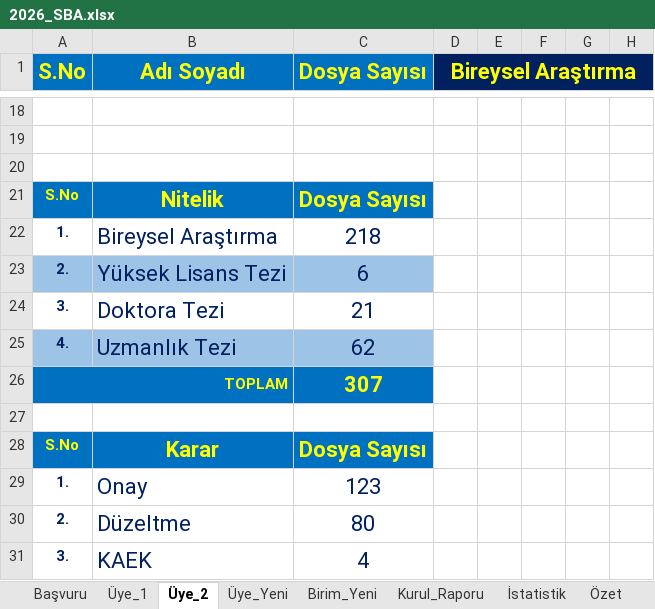
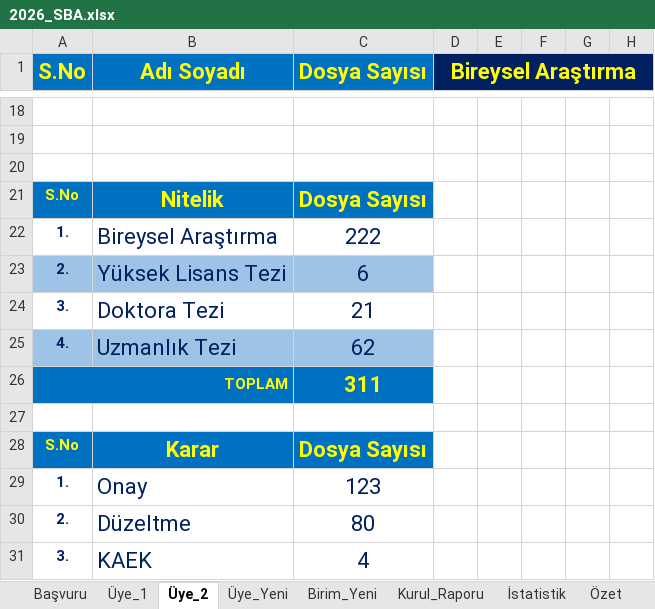
Before and after one commit to MahsuniTurkatar/sba-analiz, an Excel workbook: 2026_SBA.xlsx, sheet Üye_2, drawn as a sheet; only a part is shown, gaps mark what is left out; values as stored, in another font and other column widths than the file's, no borders; conditional formats not drawn; the diff names each change by its address in the sheet, - before the commit and + after, or states it on an @@ line.

```diff
--- a/2026_SBA.xlsx (sheet Üye_2)
+++ b/2026_SBA.xlsx (sheet Üye_2)
-C22 (Dosya Sayısı): 218
+C22 (Dosya Sayısı): 222
-C26 (Dosya Sayısı): 307
+C26 (Dosya Sayısı): 311
```
Also changed, not shown: sheet Özet, sheet İstatistik, sheet Başvuru.
